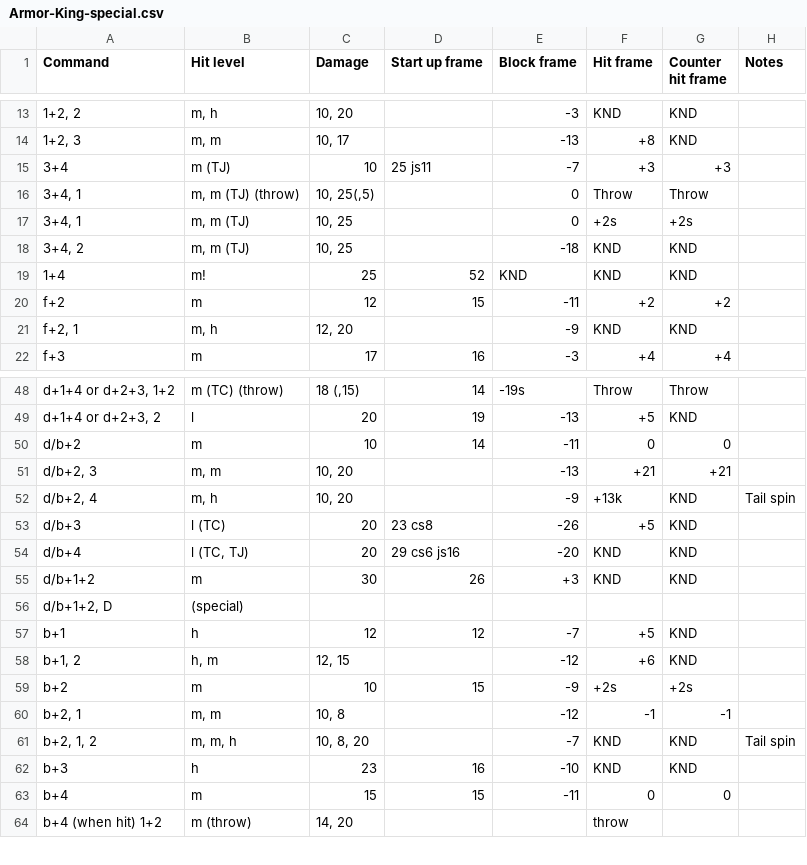
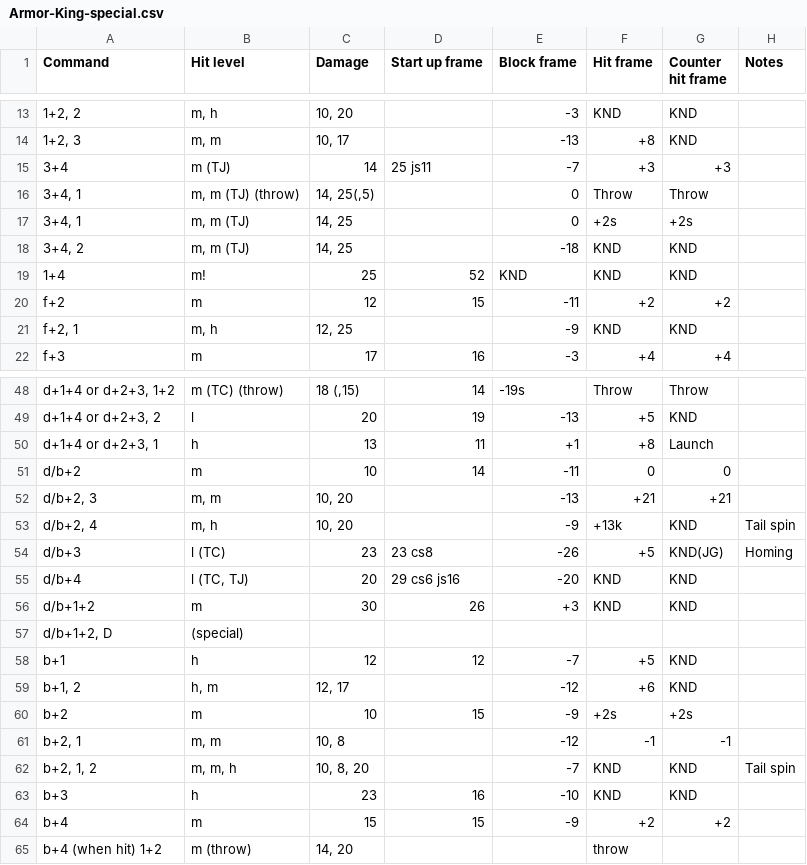
Before and after one commit to pbruvoll/rbnTekkenFrameData, a CSV file: frameData/T7/csv/Armor-King/Armor-King-special.csv, drawn as a sheet; only a part is shown, gaps mark what is left out; addresses are those after the commit; the diff covers the shown part only; the diff names each change by its address in the sheet, - before the commit and + after, or states it on an @@ line.

```diff
--- a/frameData/T7/csv/Armor-King/Armor-King-special.csv
+++ b/frameData/T7/csv/Armor-King/Armor-King-special.csv
-C15 (Damage): 10
+C15 (Damage): 14
-C16 (Damage): 10, 25(,5)
+C16 (Damage): 14, 25(,5)
-C17:C18 (Damage): 10, 25
+C17:C18 (Damage): 14, 25
-C21 (Damage): 12, 20
+C21 (Damage): 12, 25
+row 50: d+1+4 or d+2+3, 1 | h | 13 | 11 | +1 | +8 | Launch
-C54 (Damage): 20
+C54 (Damage): 23
-G54 (Counter hit frame): KND
+G54 (Counter hit frame): KND(JG)
-H54 (Notes): (empty)
+H54 (Notes): Homing
-C59 (Damage): 12, 15
+C59 (Damage): 12, 17
-E64 (Block frame): -11
+E64 (Block frame): -9
-F64 (Hit frame): 0
+F64 (Hit frame): +2
-G64 (Counter hit frame): 0
+G64 (Counter hit frame): +2
```
Also changed, not shown: 8 edited cells elsewhere in this file, frameData/T7/csv/Feng/Feng-special.csv, frameData/T7/csv/Ganryu/Ganryu-special.csv, 5 other files.
